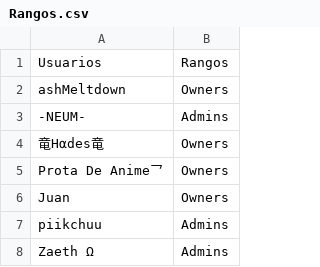
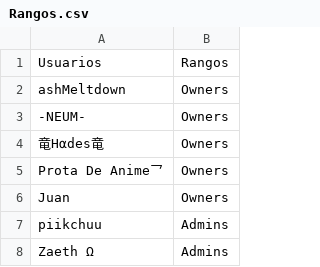
Before and after one commit to ashMeltdown/pegaso, a CSV file: Rangos.csv, drawn as a sheet; only a part is shown.

Commit message:
Update Rangos.csv

```diff
--- a/Rangos.csv
+++ b/Rangos.csv
@@ -2,3 +2,3 @@ Usuarios,Rangos
 ashMeltdown,Owners
--NEUM-,Admins
+-NEUM-,Owners
 竜Hαdes竜,Owners
```
